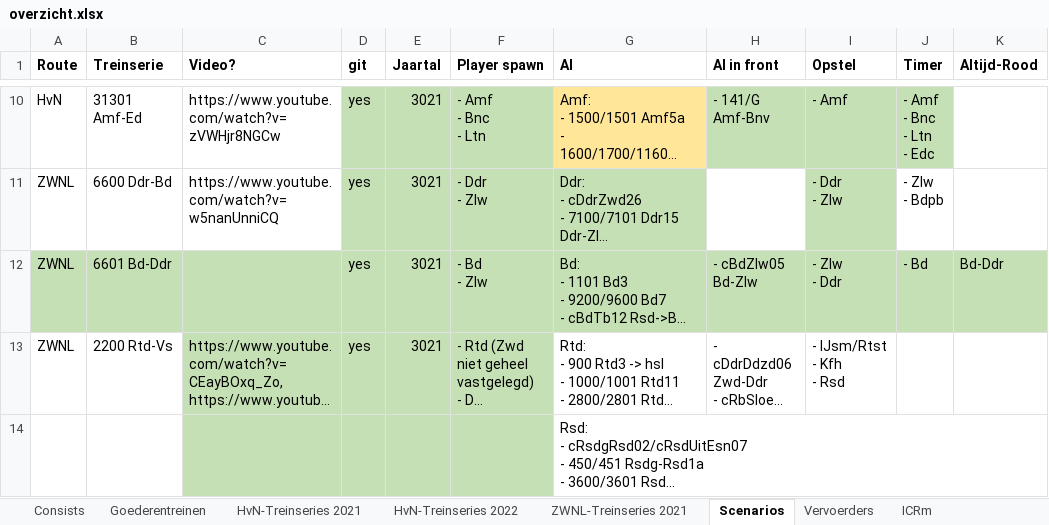
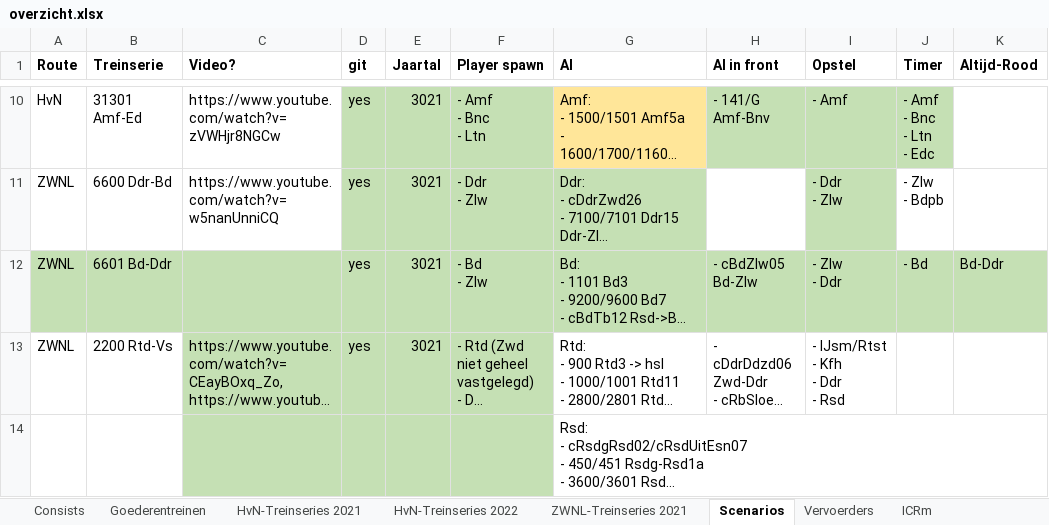
Before and after one commit to tomvand/railworks-quickdrive-nl, an Excel workbook: overzicht.xlsx, sheet Scenarios, drawn as a sheet; only a part is shown, gaps mark what is left out; long unchanged cells end in …; values as stored, in another font and other column widths than the file's, no borders; ↵ is a line break in a cell; the diff names each change by its address in the sheet, - before the commit and + after, or states it on an @@ line.

Commit message:
[2200] Opstel Ddr

```diff
--- a/overzicht.xlsx (sheet Scenarios)
+++ b/overzicht.xlsx (sheet Scenarios)
-I13 (Opstel): - IJsm/Rtst ↵ - Kfh ↵ - Rsd
+I13 (Opstel): - IJsm/Rtst ↵ - Kfh ↵ - Ddr ↵ - Rsd
```
Also changed, not shown: 5 other files.
